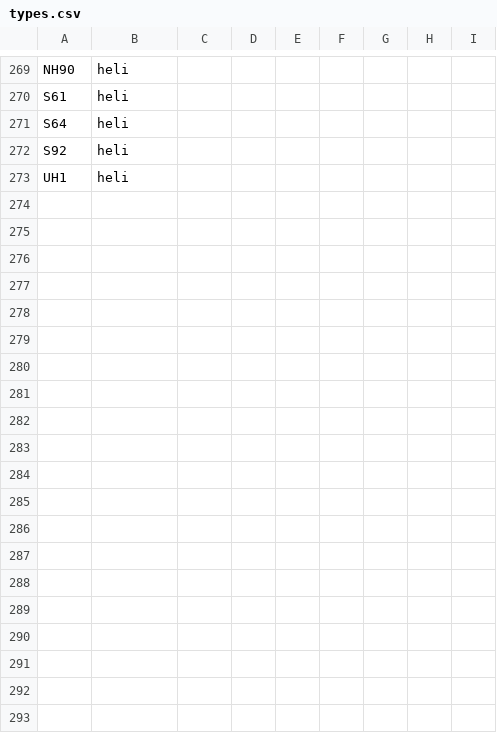
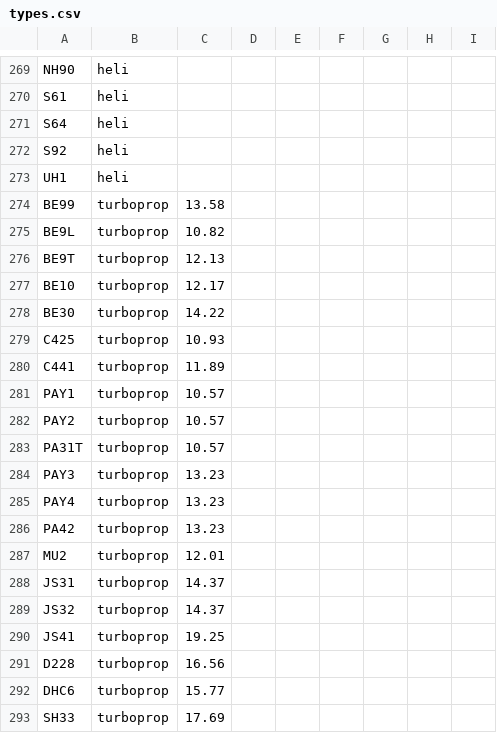
Before and after one commit to atate911/CloudWall, a CSV file: cloudwall/data/types.csv, drawn as a sheet; only a part is shown, gaps mark what is left out; the diff covers the shown part only.

```diff
--- a/cloudwall/data/types.csv
+++ b/cloudwall/data/types.csv
@@ -273 +273,21 @@ S92,heli,,,
 UH1,heli,,,
+BE99,turboprop,13.58,,
+BE9L,turboprop,10.82,,
+BE9T,turboprop,12.13,,
+BE10,turboprop,12.17,,
+BE30,turboprop,14.22,,
+C425,turboprop,10.93,,
+C441,turboprop,11.89,,
+PAY1,turboprop,10.57,,
+PAY2,turboprop,10.57,,
+PA31T,turboprop,10.57,,
+PAY3,turboprop,13.23,,
+PAY4,turboprop,13.23,,
+PA42,turboprop,13.23,,
+MU2,turboprop,12.01,,
+JS31,turboprop,14.37,,
+JS32,turboprop,14.37,,
+JS41,turboprop,19.25,,
+D228,turboprop,16.56,,
+DHC6,turboprop,15.77,,
+SH33,turboprop,17.69,,
```
Also changed, not shown: 27 added rows elsewhere in this file, 3 other files.
